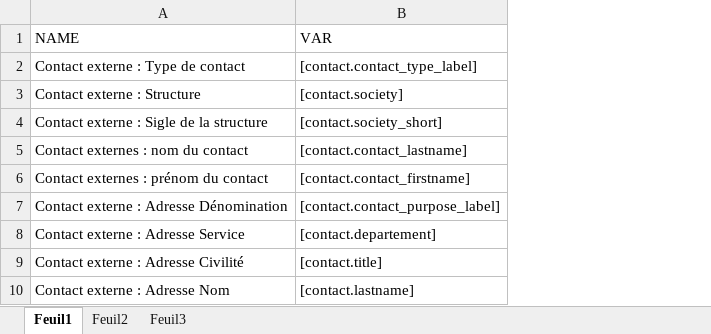
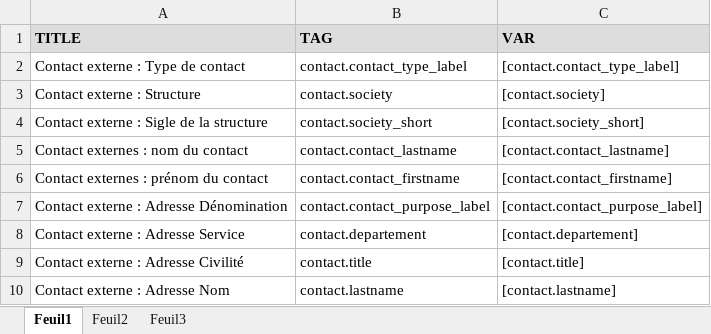
Before and after one commit to soumiamahieddine/enmoCM, an Excel workbook: templates/trunk/templates/styles/office/spreadsheet.xlsx, sheet Feuil1, drawn as a sheet; only a part is shown; values as stored, in another font and other column widths than the file's, no borders; addresses are those after the commit; the diff names each change by its address in the sheet, - before the commit and + after, or states it on an @@ line.

Commit message:
FIX #1939 Model XLS: ajout des tags

```diff
--- a/templates/trunk/templates/styles/office/spreadsheet.xlsx (sheet Feuil1)
+++ b/templates/trunk/templates/styles/office/spreadsheet.xlsx (sheet Feuil1)
+column B (TAG), rows 2-10: contact.contact_type_label | contact.society | contact.society_short | contact.contact_lastname | contact.contact_firstname | contact.contact_purpose_label | contact.departement | contact.title | contact.lastname
-A1: NAME
+A1: TITLE
@@ A1 fill: none → #DDDDDD, bold: off → on @@
@@ C1 fill: none → #DDDDDD, bold: off → on @@
```
